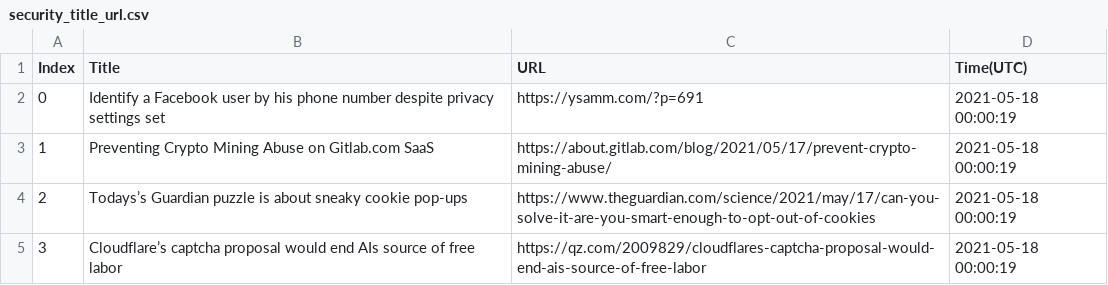
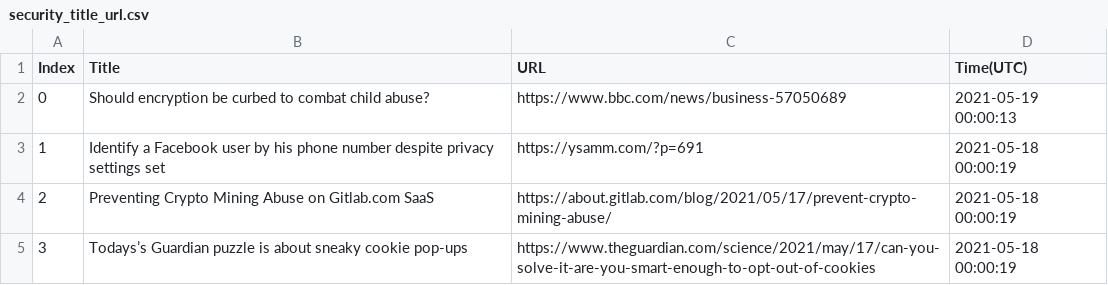
Before and after one commit to seitlab/seitlab.github.io, a CSV file: data/security_title_url.csv, drawn as a sheet; only a part is shown; the shorter side is filled out with more unchanged rows; addresses are those after the commit; the diff covers the shown part only; the diff names each change by its address in the sheet, - before the commit and + after, or states it on an @@ line.

```diff
--- a/data/security_title_url.csv
+++ b/data/security_title_url.csv
+row 2: 0 | Should encryption be curbed to combat child abuse? | https://www.bbc.com/news/business-57050689 | 2021-05-19 00:00:13
@@ column A (Index) renumbered between rows 3 and 41 @@
```
Also changed, not shown: 19 added rows and 19 removed rows elsewhere in this file, data/ai_title_url.csv, data/blockchain_title_url.csv, 2 other files.
